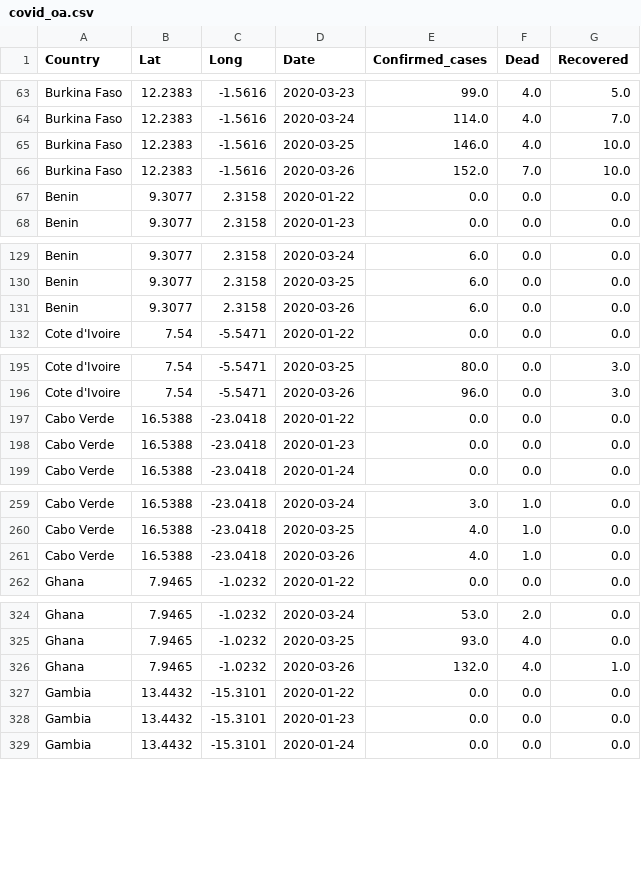
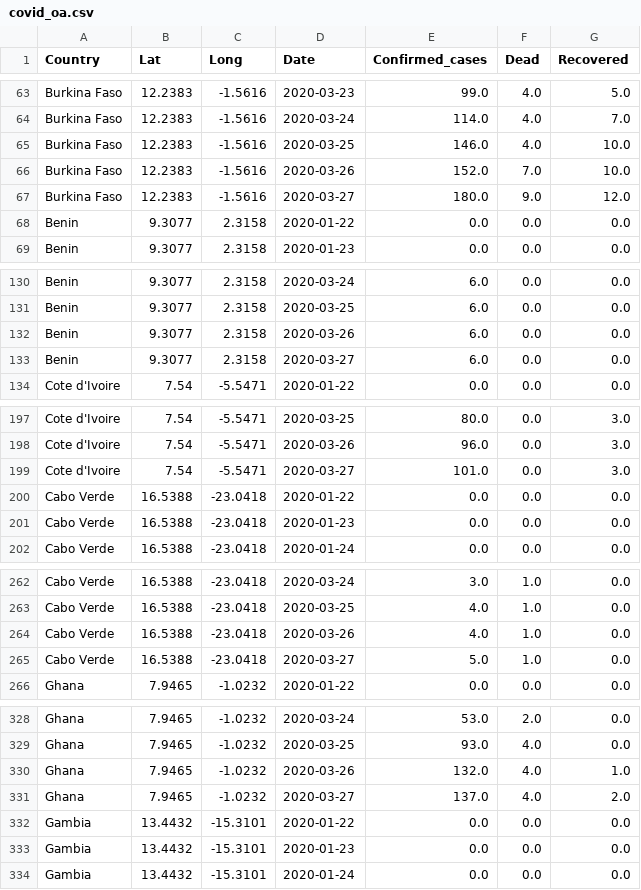
Before and after one commit to gonhonoria/Covid_West_Africa, a CSV file: covid_oa.csv, drawn as a sheet; only a part is shown, gaps mark what is left out; the diff covers the shown part only; the diff names each change by its address in the sheet, - before the commit and + after, or states it on an @@ line.

```diff
--- a/covid_oa.csv
+++ b/covid_oa.csv
+row 67: Burkina Faso | 12.2383 | -1.5616 | 2020-03-27 | 180.0 | 9.0 | 12.0
+row 133: Benin | 9.3077 | 2.3158 | 2020-03-27 | 6.0 | 0.0 | 0.0
+row 199: Cote d'Ivoire | 7.54 | -5.5471 | 2020-03-27 | 101.0 | 0.0 | 3.0
+row 265: Cabo Verde | 16.5388 | -23.0418 | 2020-03-27 | 5.0 | 1.0 | 0.0
+row 331: Ghana | 7.9465 | -1.0232 | 2020-03-27 | 137.0 | 4.0 | 2.0
```
Also changed, not shown: 10 added rows elsewhere in this file, 1 other file.
